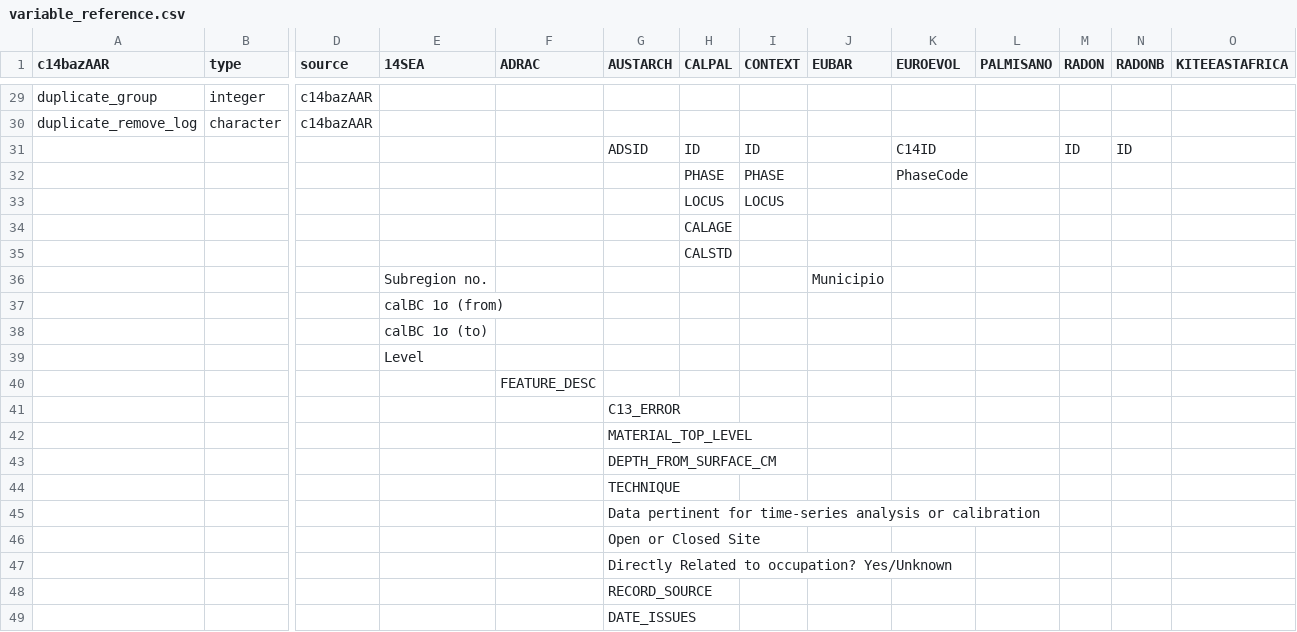
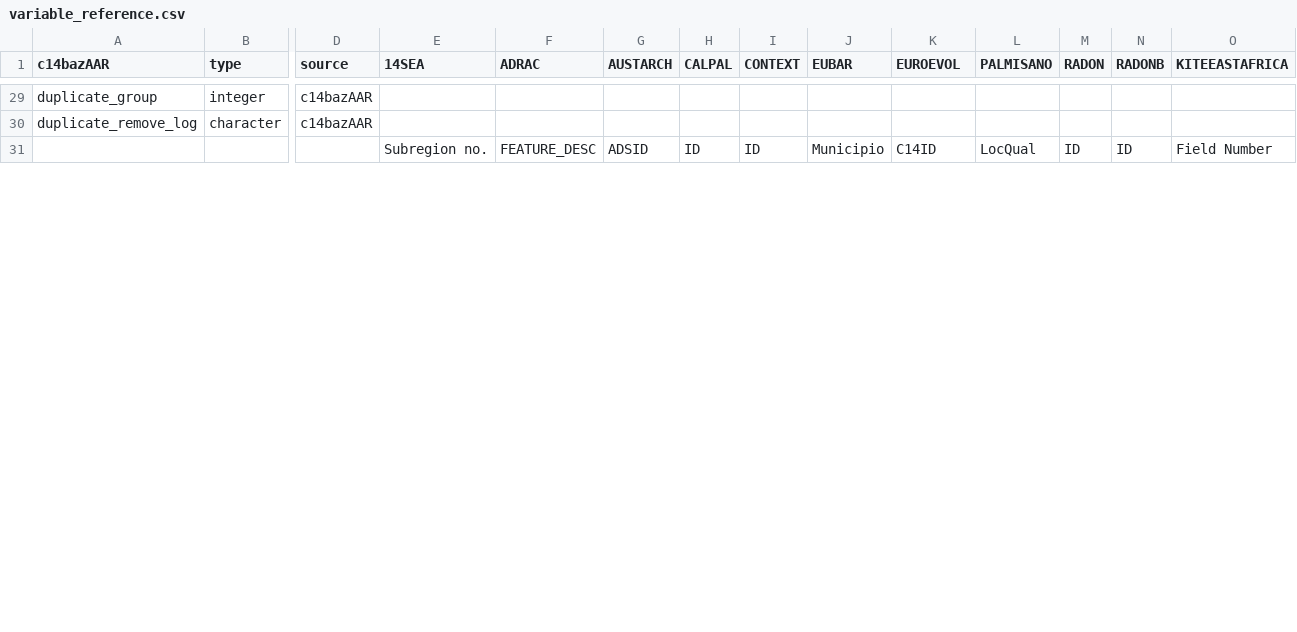
Before and after one commit to ropensci/c14bazAAR, a CSV file: data-raw/variable_reference.csv, drawn as a sheet; only a part is shown, gaps mark what is left out; removed rows and columns are numbered as before the commit, all else as after; rows hold the shown columns only; the diff covers the shown part only; the diff names each change by its address in the sheet, - before the commit and + after, or states it on an @@ line.

```diff
--- a/data-raw/variable_reference.csv
+++ b/data-raw/variable_reference.csv
-E31 (14SEA): (empty)
+E31 (14SEA): Subregion no.
-F31 (ADRAC): (empty)
+F31 (ADRAC): FEATURE_DESC
-J31 (EUBAR): (empty)
+J31 (EUBAR): Municipio
-L31 (PALMISANO): (empty)
+L31 (PALMISANO): LocQual
-O31 (KITEEASTAFRICA): (empty)
+O31 (KITEEASTAFRICA): Field Number
-row 32:  |  |  |  |  |  | PHASE | PHASE |  | PhaseCode
-row 33:  |  |  |  |  |  | LOCUS | LOCUS
-row 34:  |  |  |  |  |  | CALAGE
-row 35:  |  |  |  |  |  | CALSTD
-row 36:  |  |  | Subregion no. |  |  |  |  | Municipio
-row 37:  |  |  | calBC 1σ (from)
-row 38:  |  |  | calBC 1σ (to)
-row 39:  |  |  | Level
-row 40:  |  |  |  | FEATURE_DESC
-row 41:  |  |  |  |  | C13_ERROR
-row 42:  |  |  |  |  | MATERIAL_TOP_LEVEL
-row 43:  |  |  |  |  | DEPTH_FROM_SURFACE_CM
-row 44:  |  |  |  |  | TECHNIQUE
-row 45:  |  |  |  |  | Data pertinent for time-series analysis or calibration
-row 46:  |  |  |  |  | Open or Closed Site
-row 47:  |  |  |  |  | Directly Related to occupation? Yes/Unknown
-row 48:  |  |  |  |  | RECORD_SOURCE
-row 49:  |  |  |  |  | DATE_ISSUES
```
Also changed, not shown: 11 added rows and 39 removed rows elsewhere in this file.
